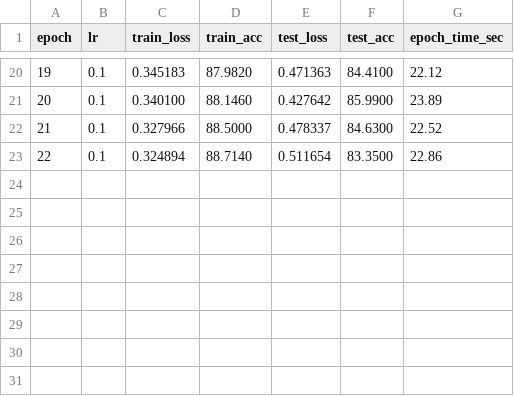
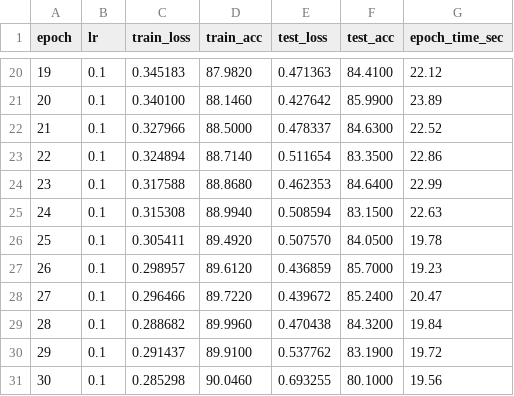
Before and after one commit to xiaoqianran/usts-202605, a CSV file: resnet32_l40s_optimized_ga_pso_search/runs/resnet32_bs128/metrics.csv, drawn as a sheet; only a part is shown, gaps mark what is left out.

Commit message:
update: refresh batch size ablation results (bs128/256/512/1024)
- Updated best.pt / last.pt / metrics.csv for multiple batch size runs
- Added missing summary.json for bs512
- Both resnet32_ga_pso_search and resnet32_l40s_optimized_ga_pso_search variants
- 21 files, +103 insertions

```diff
--- a/resnet32_l40s_optimized_ga_pso_search/runs/resnet32_bs128/metrics.csv
+++ b/resnet32_l40s_optimized_ga_pso_search/runs/resnet32_bs128/metrics.csv
@@ -23 +23,9 @@ epoch,lr,train_loss,train_acc,test_loss,test_acc,epoch_time_sec
 22,0.1,0.324894,88.7140,0.511654,83.3500,22.86
+23,0.1,0.317588,88.8680,0.462353,84.6400,22.99
+24,0.1,0.315308,88.9940,0.508594,83.1500,22.63
+25,0.1,0.305411,89.4920,0.507570,84.0500,19.78
+26,0.1,0.298957,89.6120,0.436859,85.7000,19.23
+27,0.1,0.296466,89.7220,0.439672,85.2400,20.47
+28,0.1,0.288682,89.9960,0.470438,84.3200,19.84
+29,0.1,0.291437,89.9100,0.537762,83.1900,19.72
+30,0.1,0.285298,90.0460,0.693255,80.1000,19.56
```
Also changed, not shown: resnet32_ga_pso_search/runs/resnet32_bs128/metrics.csv, resnet32_ga_pso_search/runs/resnet32_bs256/metrics.csv, 18 other files.
